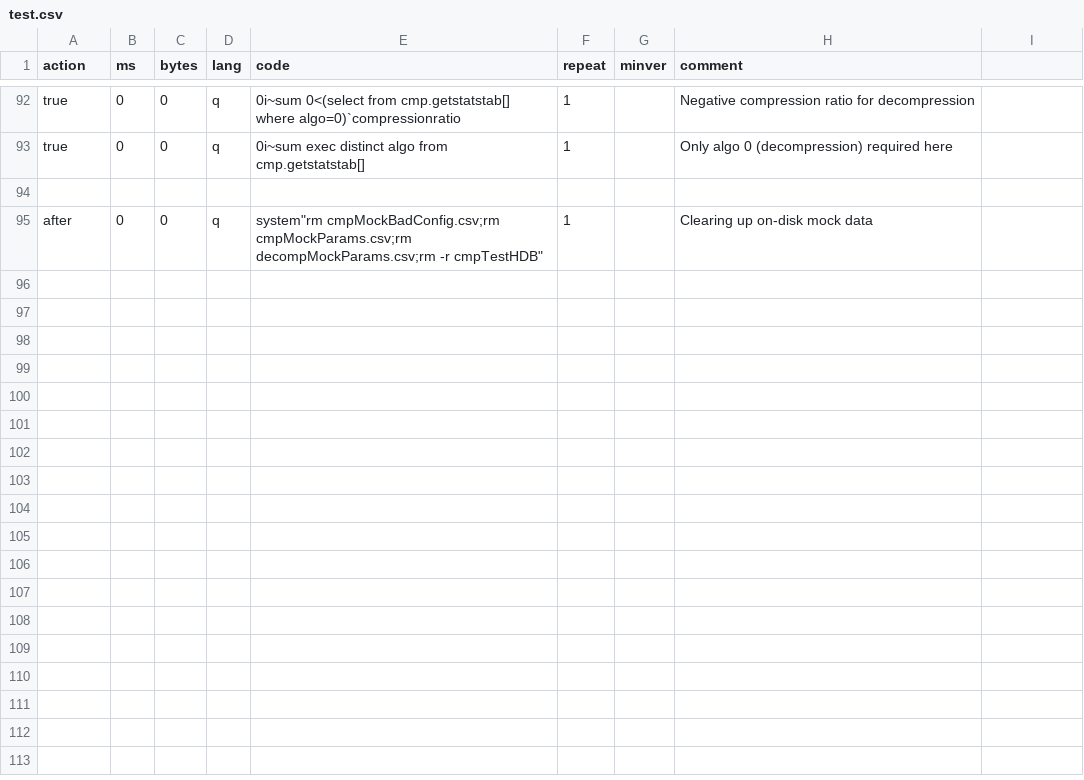
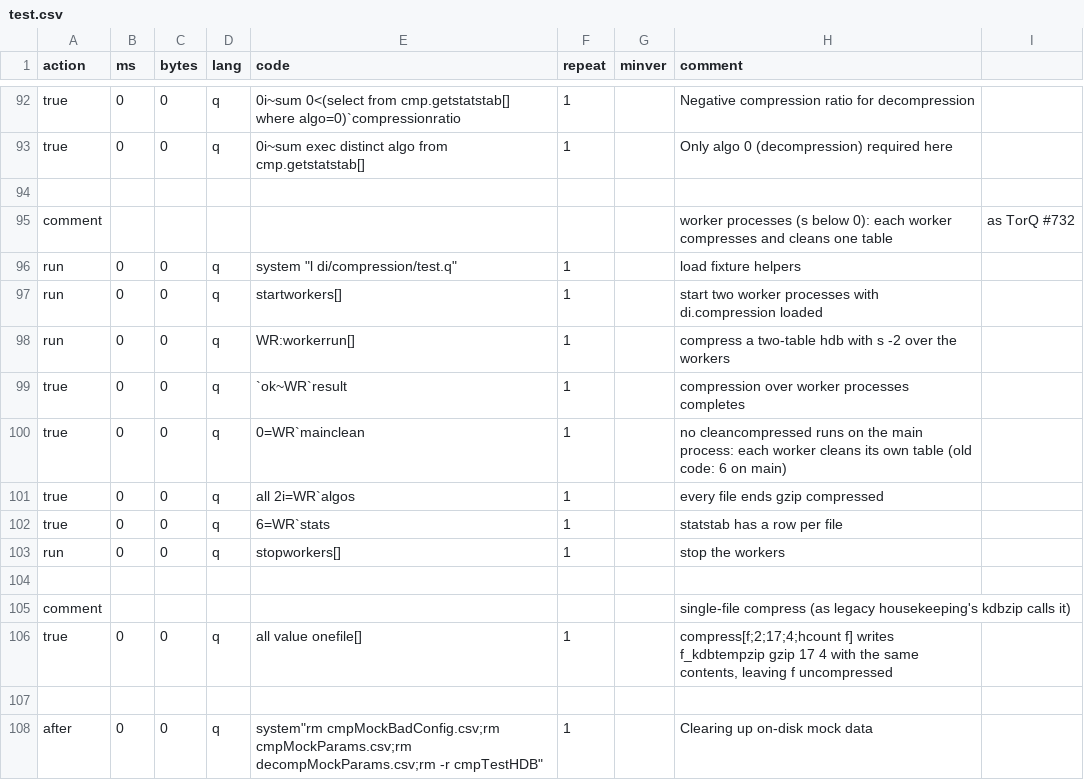
Before and after one commit to DataIntellectTech/kdbx-modules, a CSV file: di/compression/test.csv, drawn as a sheet; only a part is shown, gaps mark what is left out; the diff names each change by its address in the sheet, - before the commit and + after, or states it on an @@ line.

```diff
--- a/di/compression/test.csv
+++ b/di/compression/test.csv
+row 95: comment |  |  |  |  |  |  | worker processes (s below 0): each worker compresses and cleans one table | as TorQ #732
+row 96: run | 0 | 0 | q | system "l di/compression/test.q" | 1 |  | load fixture helpers
+row 97: run | 0 | 0 | q | startworkers[] | 1 |  | start two worker processes with di.compression loaded
+row 98: run | 0 | 0 | q | WR:workerrun[] | 1 |  | compress a two-table hdb with s -2 over the workers
+row 99: true | 0 | 0 | q | `ok~WR`result | 1 |  | compression over worker processes completes
+row 100: true | 0 | 0 | q | 0=WR`mainclean | 1 |  | no cleancompressed runs on the main process: each worker cleans its own table (old code: 6 on main)
+row 101: true | 0 | 0 | q | all 2i=WR`algos | 1 |  | every file ends gzip compressed
+row 102: true | 0 | 0 | q | 6=WR`stats | 1 |  | statstab has a row per file
+row 103: run | 0 | 0 | q | stopworkers[] | 1 |  | stop the workers
+row 104: (empty)
+row 105: comment |  |  |  |  |  |  | single-file compress (as legacy housekeeping's kdbzip calls it)
+row 106: true | 0 | 0 | q | all value onefile[] | 1 |  | compress[f;2;17;4;hcount f] writes f_kdbtempzip gzip 17 4 with the same contents, leaving f uncompressed
+row 107: (empty)
```
Also changed, not shown: 4 other files.
